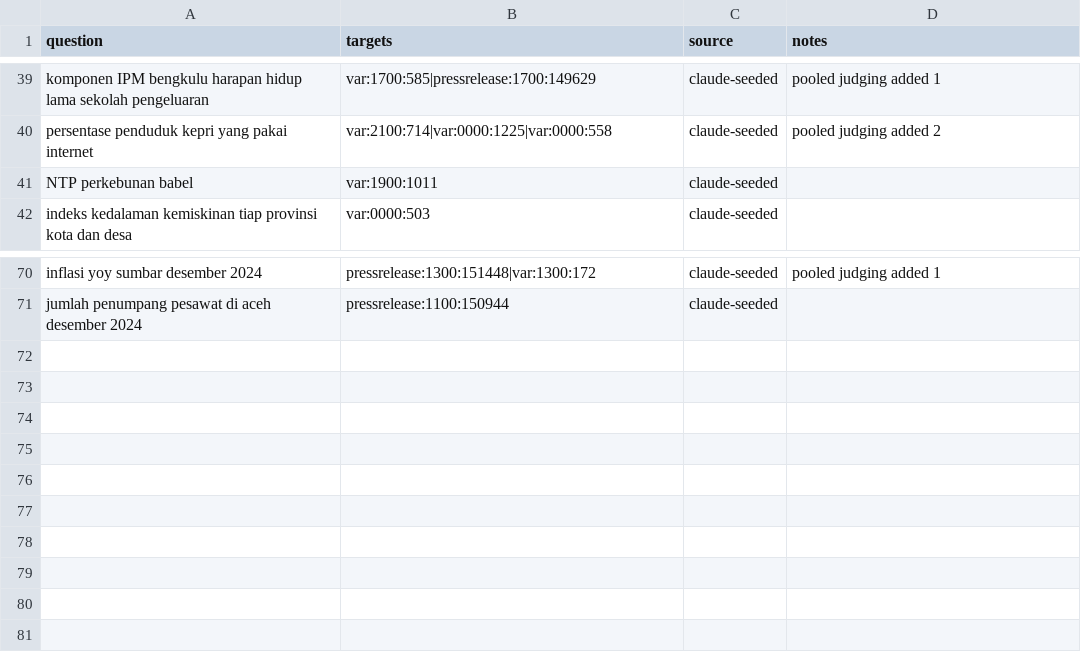
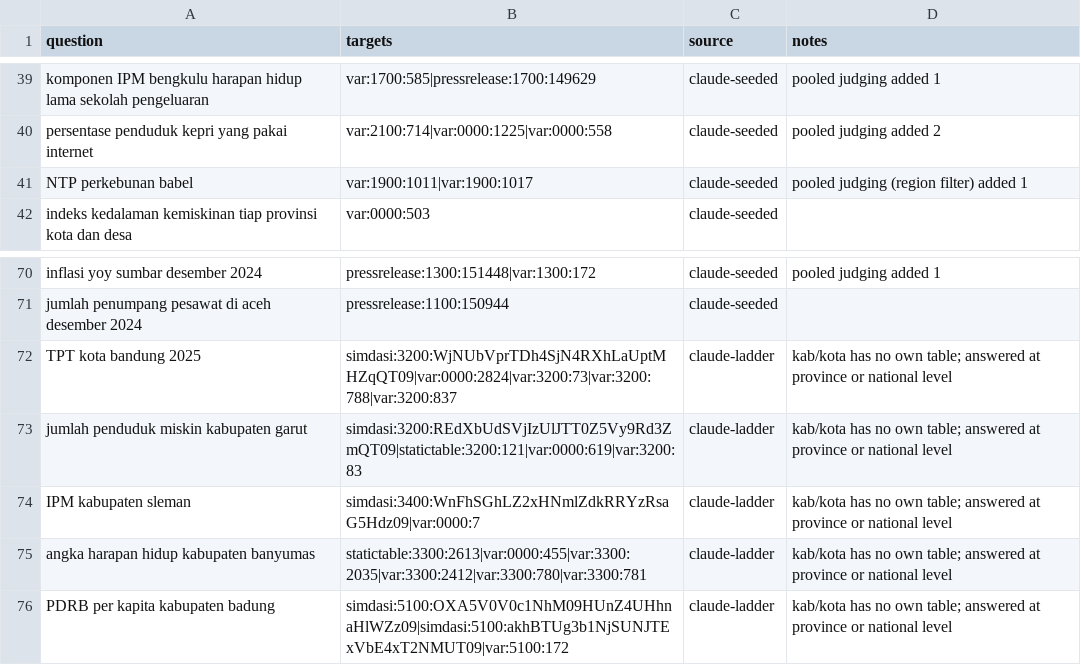
Before and after one commit to rlukafiardi/bps-data-finder, a CSV file: evals/golden_set.csv, drawn as a sheet; only a part is shown, gaps mark what is left out.

Commit message:
Region filter: search only kab/kota + province + national, strip kab/kota names from the scored text
rewrite+hybrid+region R@5 0.93 / MRR 0.70 on 75 questions (was 0.88 / 0.67); 5 new kab/kota fallback questions 0.20 -> 1.00.

```diff
--- a/evals/golden_set.csv
+++ b/evals/golden_set.csv
@@ -40,3 +40,3 @@ komponen IPM bengkulu harapan hidup lama sekolah pengeluaran,var:1700:585|pressr
 persentase penduduk kepri yang pakai internet,var:2100:714|var:0000:1225|var:0000:558,claude-seeded,pooled judging added 2
-NTP perkebunan babel,var:1900:1011,claude-seeded,
+NTP perkebunan babel,var:1900:1011|var:1900:1017,claude-seeded,pooled judging (region filter) added 1
 indeks kedalaman kemiskinan tiap provinsi kota dan desa,var:0000:503,claude-seeded,
@@ -71 +71,6 @@ inflasi yoy sumbar desember 2024,pressrelease:1300:151448|var:1300:172,claude-se
 jumlah penumpang pesawat di aceh desember 2024,pressrelease:1100:150944,claude-seeded,
+TPT kota bandung 2025,simdasi:3200:WjNUbVprTDh4SjN4RXhLaUptMHZqQT09|var:0000:2824|var:3200:73|var:3200:788|var:3200:837,claude-ladder,kab/kota has no own table; answered at province or national level
+jumlah penduduk miskin kabupaten garut,simdasi:3200:REdXbUdSVjIzUlJTT0Z5Vy9Rd3ZmQT09|statictable:3200:121|var:0000:619|var:3200:83,claude-ladder,kab/kota has no own table; answered at province or national level
+IPM kabupaten sleman,simdasi:3400:WnFhSGhLZ2xHNmlZdkRRYzRsaG5Hdz09|var:0000:7,claude-ladder,kab/kota has no own table; answered at province or national level
+angka harapan hidup kabupaten banyumas,statictable:3300:2613|var:0000:455|var:3300:2035|var:3300:2412|var:3300:780|var:3300:781,claude-ladder,kab/kota has no own table; answered at province or national level
+PDRB per kapita kabupaten badung,simdasi:5100:OXA5V0V0c1NhM09HUnZ4UHhnaHlWZz09|simdasi:5100:akhBTUg3b1NjSUNJTExVbE4xT2NMUT09|var:5100:172,claude-ladder,kab/kota has no own table; answered at province or national level
```
Also changed, not shown: 6 other files.
